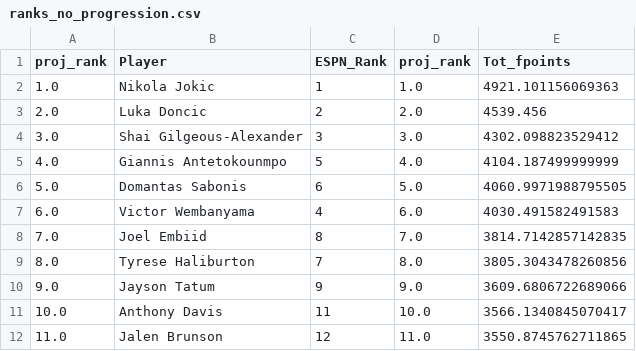
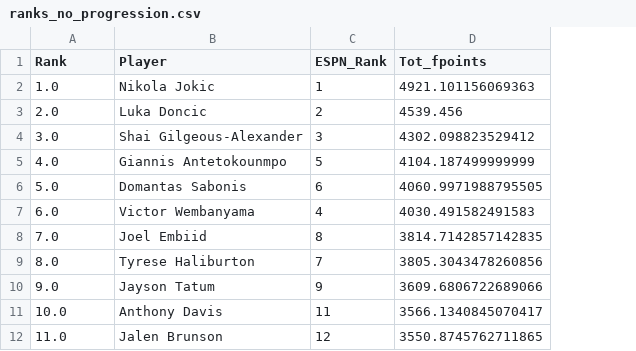
Before and after one commit to mcgillies/nbafantasy2024, a CSV file: data/ranks_no_progression.csv, drawn as a sheet; only a part is shown; the diff names each change by its address in the sheet, - before the commit and + after, or states it on an @@ line.

Commit message:
updated ranks col naming

```diff
--- a/data/ranks_no_progression.csv
+++ b/data/ranks_no_progression.csv
-column D (proj_rank), rows 2-12: 1.0 | 2.0 | 3.0 | 4.0 | 5.0 | 6.0 | 7.0 | 8.0 | 9.0 | 10.0 | 11.0
-A1: proj_rank
+A1: Rank
```
Also changed, not shown: 1 other file.
